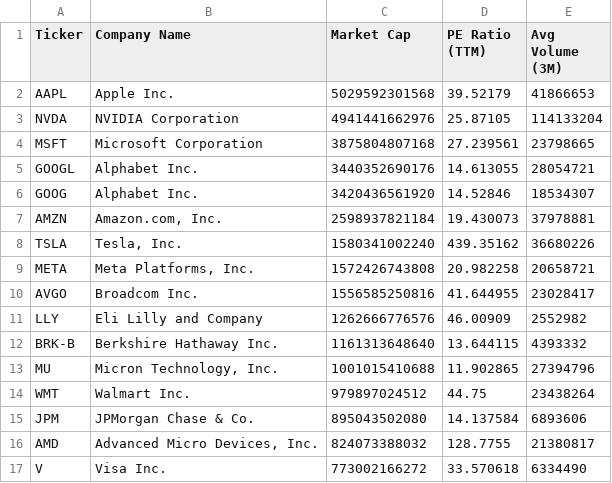
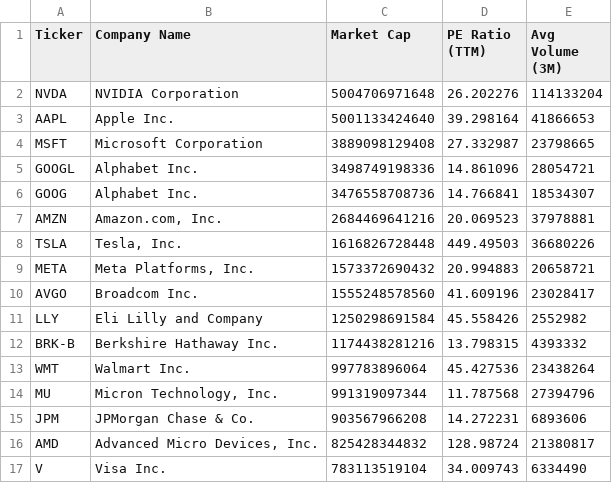
Before and after one commit to NK-Mikey/Stock-Market-Dashboard, a CSV file: data/fundamentals.csv, drawn as a sheet; only a part is shown; the diff covers the shown part only.

```diff
--- a/data/fundamentals.csv
+++ b/data/fundamentals.csv
@@ -1,17 +1,17 @@
 Ticker,Company Name,Market Cap,PE Ratio (TTM),Avg Volume (3M)
-AAPL,Apple Inc.,5029592301568,39.52179,41866653
-NVDA,NVIDIA Corporation,4941441662976,25.87105,114133204
-MSFT,Microsoft Corporation,3875804807168,27.239561,23798665
-GOOGL,Alphabet Inc.,3440352690176,14.613055,28054721
-GOOG,Alphabet Inc.,3420436561920,14.52846,18534307
-AMZN,"Amazon.com, Inc.",2598937821184,19.430073,37978881
-TSLA,"Tesla, Inc.",1580341002240,439.35162,36680226
-META,"Meta Platforms, Inc.",1572426743808,20.982258,20658721
-AVGO,Broadcom Inc.,1556585250816,41.644955,23028417
-LLY,Eli Lilly and Company,1262666776576,46.00909,2552982
-BRK-B,Berkshire Hathaway Inc.,1161313648640,13.644115,4393332
-MU,"Micron Technology, Inc.",1001015410688,11.902865,27394796
-WMT,Walmart Inc.,979897024512,44.75,23438264
-JPM,JPMorgan Chase & Co.,895043502080,14.137584,6893606
-AMD,"Advanced Micro Devices, Inc.",824073388032,128.7755,21380817
-V,Visa Inc.,773002166272,33.570618,6334490
+NVDA,NVIDIA Corporation,5004706971648,26.202276,114133204
+AAPL,Apple Inc.,5001133424640,39.298164,41866653
+MSFT,Microsoft Corporation,3889098129408,27.332987,23798665
+GOOGL,Alphabet Inc.,3498749198336,14.861096,28054721
+GOOG,Alphabet Inc.,3476558708736,14.766841,18534307
+AMZN,"Amazon.com, Inc.",2684469641216,20.069523,37978881
+TSLA,"Tesla, Inc.",1616826728448,449.49503,36680226
+META,"Meta Platforms, Inc.",1573372690432,20.994883,20658721
+AVGO,Broadcom Inc.,1555248578560,41.609196,23028417
+LLY,Eli Lilly and Company,1250298691584,45.558426,2552982
+BRK-B,Berkshire Hathaway Inc.,1174438281216,13.798315,4393332
+WMT,Walmart Inc.,997783896064,45.427536,23438264
+MU,"Micron Technology, Inc.",991319097344,11.787568,27394796
+JPM,JPMorgan Chase & Co.,903567966208,14.272231,6893606
+AMD,"Advanced Micro Devices, Inc.",825428344832,128.98724,21380817
+V,Visa Inc.,783113519104,34.009743,6334490
```
Also changed, not shown: 1 added row, 1 removed row and 16 edited cells elsewhere in this file, data/dim_stock.csv, 1 other file.
